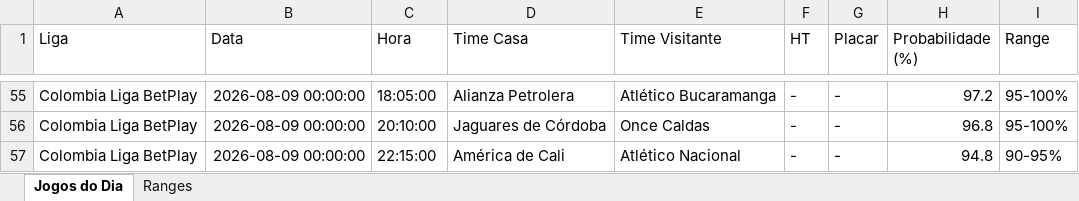
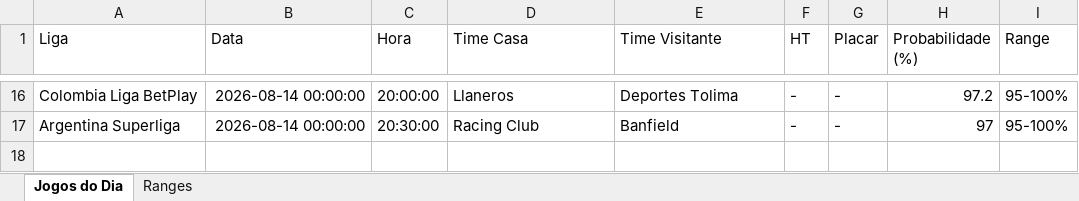
Before and after one commit to tiagolaitharth/ia-campeonatos-2026, an Excel workbook: resultado_saiu_gol.xlsx, sheet Jogos do Dia, drawn as a sheet; only a part is shown, gaps mark what is left out; values as stored, in another font and other column widths than the file's, no borders; removed rows and columns are numbered as before the commit, all else as after; the diff covers the shown part only; the diff names each change by its address in the sheet, - before the commit and + after, or states it on an @@ line.

```diff
--- a/resultado_saiu_gol.xlsx (sheet Jogos do Dia)
+++ b/resultado_saiu_gol.xlsx (sheet Jogos do Dia)
-B16:B17 (Data): 2026-08-09 00:00:00
+B16:B17 (Data): 2026-08-14 00:00:00
-C16 (Hora): 18:05:00
+C16 (Hora): 20:00:00
-D16 (Time Casa): Alianza Petrolera
+D16 (Time Casa): Llaneros
-E16 (Time Visitante): Atlético Bucaramanga
+E16 (Time Visitante): Deportes Tolima
-A17 (Liga): Colombia Liga BetPlay
+A17 (Liga): Argentina Superliga
-C17 (Hora): 20:10:00
+C17 (Hora): 20:30:00
-D17 (Time Casa): Jaguares de Córdoba
+D17 (Time Casa): Racing Club
-E17 (Time Visitante): Once Caldas
+E17 (Time Visitante): Banfield
-H17 (Probabilidade (%)): 96.8
+H17 (Probabilidade (%)): 97
-row 57: Colombia Liga BetPlay | 2026-08-09 00:00:00 | 22:15:00 | América de Cali | Atlético Nacional | - | - | 94.8 | 90-95%
```
Also changed, not shown: 4 added rows, 43 removed rows and 52 edited cells elsewhere in this sheet, sheet Ranges, resultado_modelo.xlsx.
